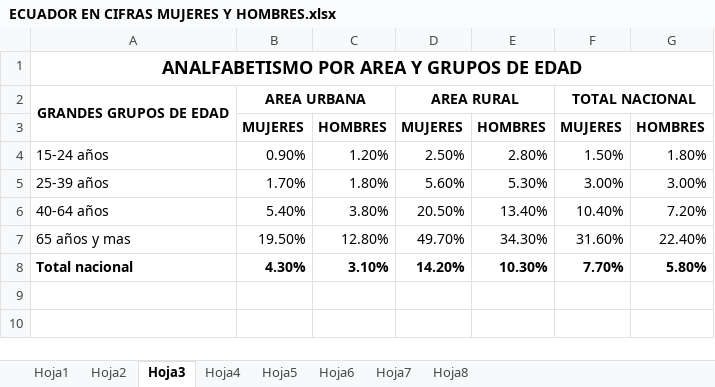
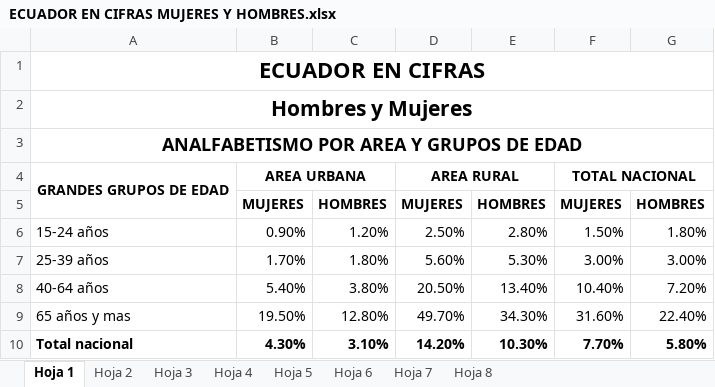
Before and after one commit to programacion-taw-utpl-001/trabajo-final-primer-bimestre-final-003, an Excel workbook: DATA/ECUADOR EN CIFRAS MUJERES Y HOMBRES.xlsx, sheet Hoja 1, drawn as a sheet; values as stored, in another font and other column widths than the file's, no borders; the diff names each change by its address in the sheet, - before the commit and + after, or states it on an @@ line.

Commit message:
Tablas en excel de Ecuador en Cifras

```diff
--- a/DATA/ECUADOR EN CIFRAS MUJERES Y HOMBRES.xlsx (sheet Hoja 1)
+++ b/DATA/ECUADOR EN CIFRAS MUJERES Y HOMBRES.xlsx (sheet Hoja 1)
-sheet tab: Hoja1
+sheet tab: Hoja 7
-sheet tab: Hoja2
+sheet tab: Hoja 8
-sheet tab: Hoja3
+sheet tab: Hoja 1
-sheet tab: Hoja4
+sheet tab: Hoja 3
-sheet tab: Hoja5
+sheet tab: Hoja 4
-sheet tab: Hoja6
+sheet tab: Hoja 2
-sheet tab: Hoja7
+sheet tab: Hoja 5
-sheet tab: Hoja8
+sheet tab: Hoja 6
@@ sheet tab order changed: Hoja 1 | Hoja 2 | Hoja 3 | Hoja 4 | Hoja 5 | Hoja 6 | Hoja 7 | Hoja 8 @@
+row 1: ECUADOR EN CIFRAS
+row 2: Hombres y Mujeres
```
Also changed, not shown: sheet Hoja 7.
